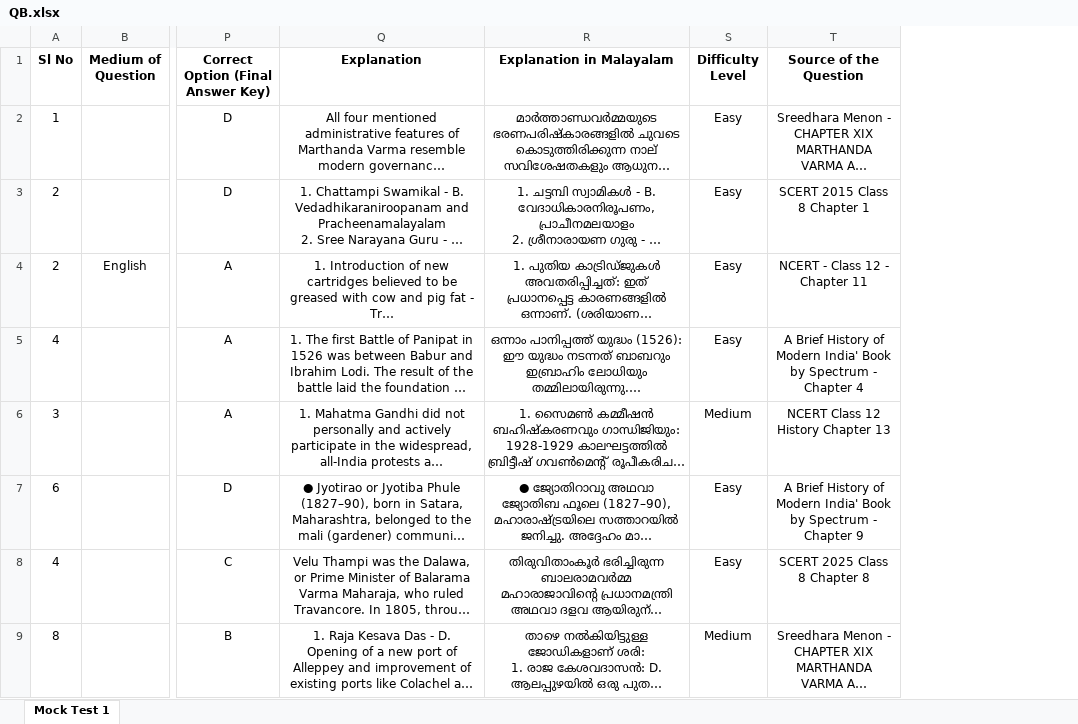
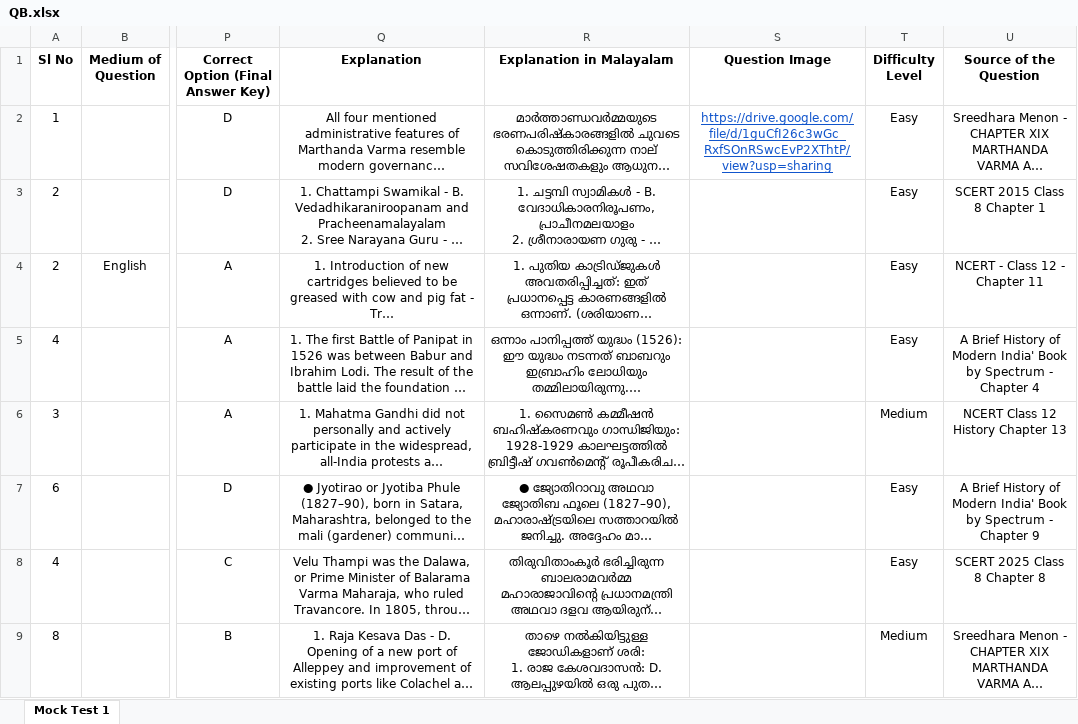
Before and after one commit to manulapulga/projectk, an Excel workbook: Question_Data_Folder/KPSC/Mock Test/Degree Level/Degree Prelims/QB.xlsx, sheet Mock Test 1, drawn as a sheet; only a part is shown, gaps mark what is left out; long unchanged cells end in …; values as stored, in another font and other column widths than the file's, no borders; the diff names each change by its address in the sheet, - before the commit and + after, or states it on an @@ line.

```diff
--- a/Question_Data_Folder/KPSC/Mock Test/Degree Level/Degree Prelims/QB.xlsx (sheet Mock Test 1)
+++ b/Question_Data_Folder/KPSC/Mock Test/Degree Level/Degree Prelims/QB.xlsx (sheet Mock Test 1)
+column S (Question Image), row 2: https://drive.google.com/file/d/1guCfI26c3wGc_RxfSOnRSwcEvP2XThtP/view?usp=sharing
```
Also changed, not shown: 1 other file.
